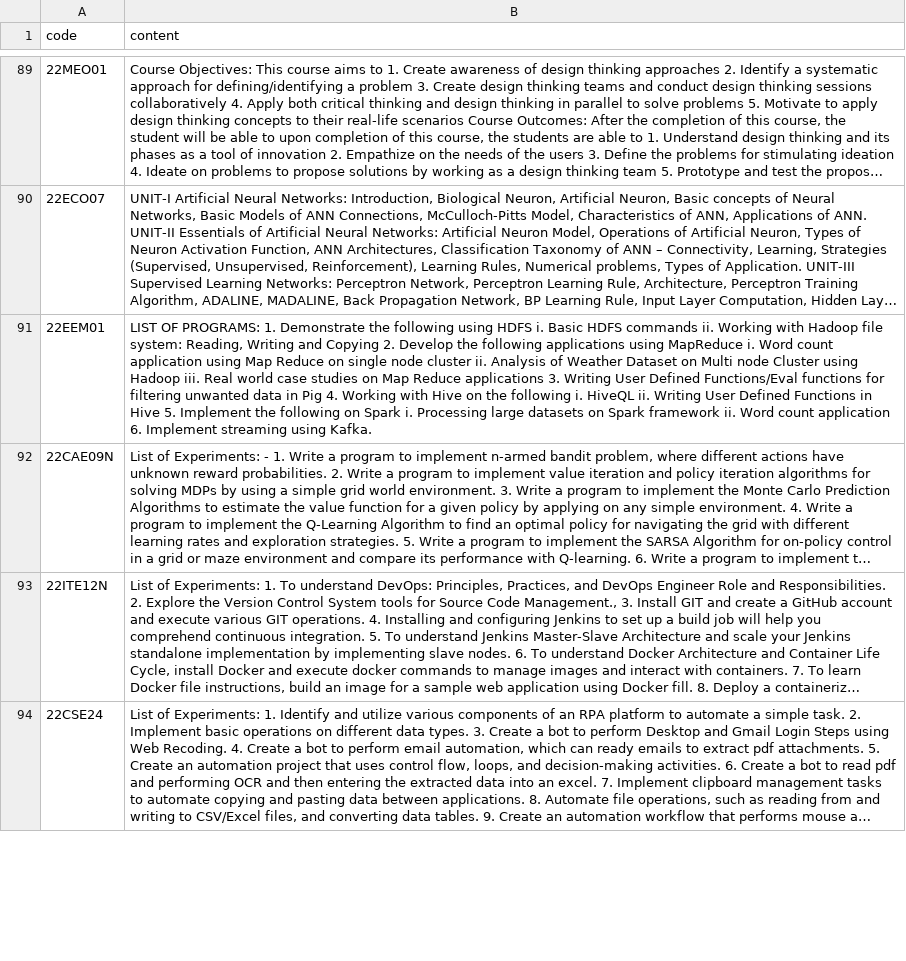
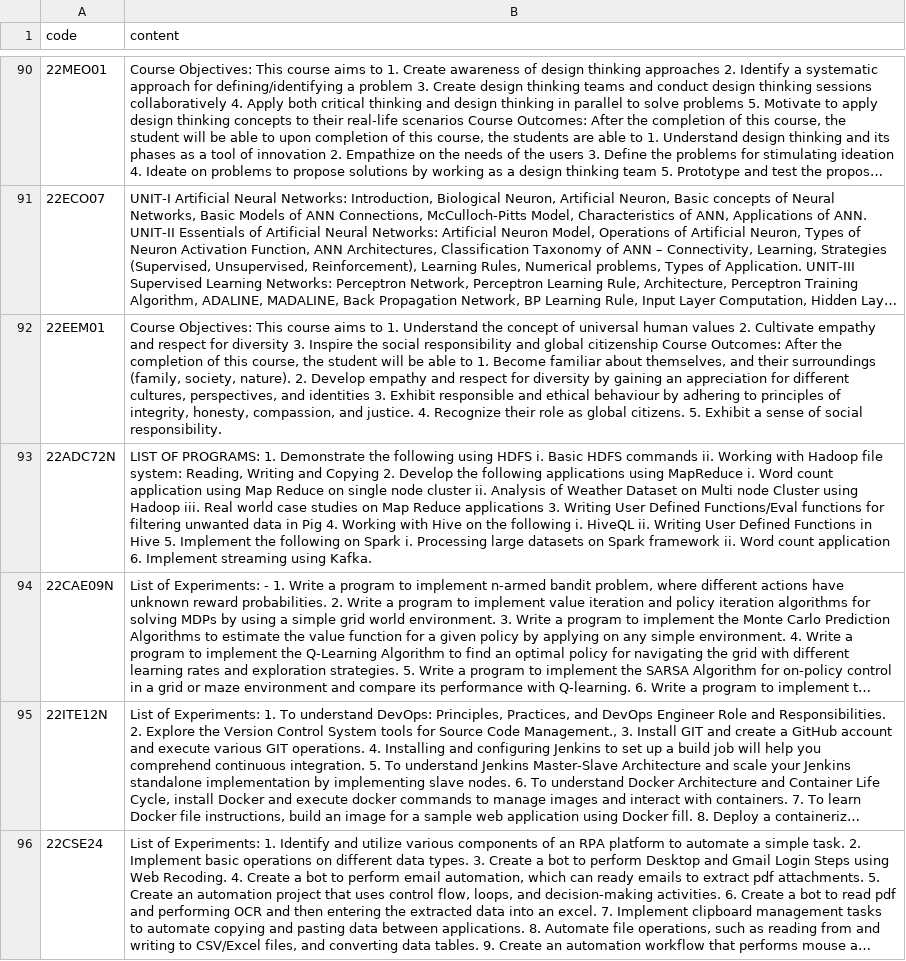
Before and after one commit to gayathripusala08-dot/RAG-Project, a CSV file: syllabus_content.csv, drawn as a sheet; only a part is shown, gaps mark what is left out; long unchanged cells end in …; addresses are those after the commit; the diff covers the shown part only; the diff names each change by its address in the sheet, - before the commit and + after, or states it on an @@ line.

Commit message:
Add missing subjects and regenerate syllabus content

```diff
--- a/syllabus_content.csv
+++ b/syllabus_content.csv
-B92 (content): LIST OF PROGRAMS: 1. Demonstrate the following using HDFS i. Basic HDFS commands ii. Working with Hadoop file system: Reading, Writing and Copying 2. Develop the following applications using MapReduce i. Word count application using Map Reduce on single node cluster ii. Analysis of Weather Dataset on Multi node Cluster using Hadoop iii. Real world case studies on Map Reduce applications 3. Writing User Defined Functions/Eval functions for filtering unwanted data in Pig 4. Working with Hive on the following i. HiveQL ii. Writing User Defined Functions in Hive 5. Implement the following on Spark i. Processing large datasets on Spark framework ii. Word count application 6. Implement streaming using Kafka.
+B92 (content): Course Objectives: This course aims to 1. Understand the concept of universal human values 2. Cultivate empathy and respect for diversity 3. Inspire the social responsibility and global citizenship Course Outcomes: After the completion of this course, the student will be able to 1. Become familiar about themselves, and their surroundings (family, society, nature). 2. Develop empathy and respect for diversity by gaining an appreciation for different cultures, perspectives, and identities 3. Exhibit responsible and ethical behaviour by adhering to principles of integrity, honesty, compassion, and justice. 4. Recognize their role as global citizens. 5. Exhibit a sense of social responsibility.
+row 93: 22ADC72N | LIST OF PROGRAMS: 1. Demonstrate the following using HDFS i. Basic HDFS commands ii. Working with Hadoop file system: Reading, Writing and Copying 2. Develop the following applications using MapReduce i. Word count application using Map Reduce on single node cluster ii. Analysis of Weather Dataset on Multi node Cluster using Hadoop iii. Real world case studies on Map Reduce applications 3. Writing User Defined Functions/Eval functions for filtering unwanted data in Pig 4. Working with Hive on the following i. HiveQL ii. Writing User Defined Functions in Hive 5. Implement the following on Spark i. Processing large datasets on Spark framework ii. Word count application 6. Implement streaming using Kafka.
```
Also changed, not shown: 3 added rows and 17 edited cells elsewhere in this file, subjects.csv.
